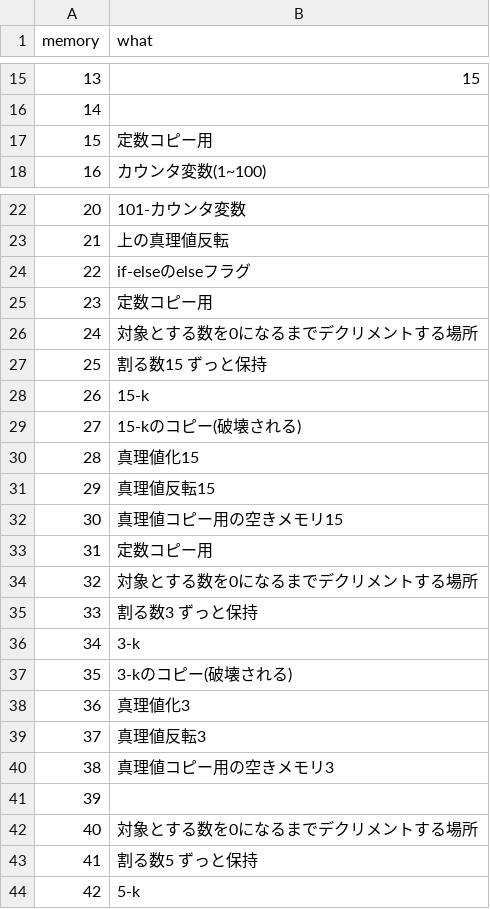
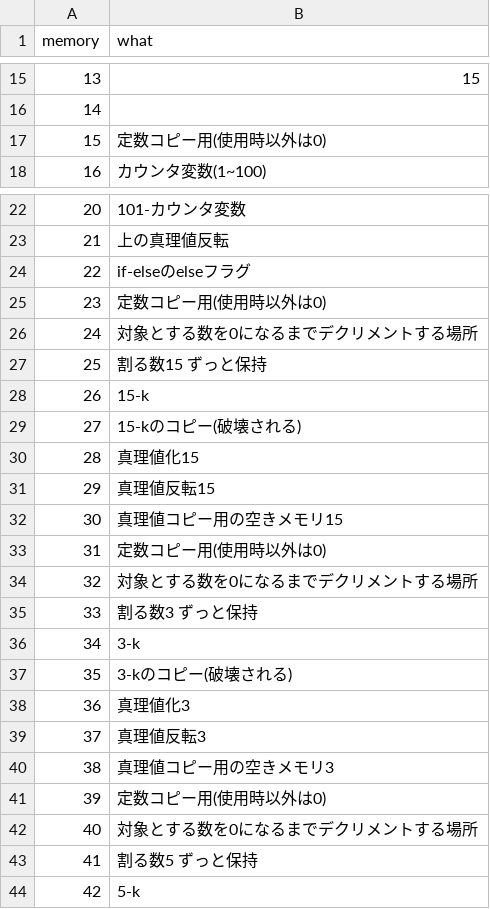
Before and after one commit to cijb-7724/Fizz-Buzz, a CSV file: program/Brainfuck/memory.csv, drawn as a sheet; only a part is shown, gaps mark what is left out.

```diff
--- a/program/Brainfuck/memory.csv
+++ b/program/Brainfuck/memory.csv
@@ -16,3 +16,3 @@ memory,what
 14,
-15,定数コピー用
+15,定数コピー用(使用時以外は0)
 16,カウンタ変数(1~100)
@@ -24,3 +24,3 @@ memory,what
 22,if-elseのelseフラグ
-23,定数コピー用
+23,定数コピー用(使用時以外は0)
 24,対象とする数を0になるまでデクリメントする場所
@@ -32,3 +32,3 @@ memory,what
 30,真理値コピー用の空きメモリ15
-31,定数コピー用
+31,定数コピー用(使用時以外は0)
 32,対象とする数を0になるまでデクリメントする場所
@@ -40,3 +40,3 @@ memory,what
 38,真理値コピー用の空きメモリ3
-39,
+39,定数コピー用(使用時以外は0)
 40,対象とする数を0になるまでデクリメントする場所
```
Also changed, not shown: 1 other file.
